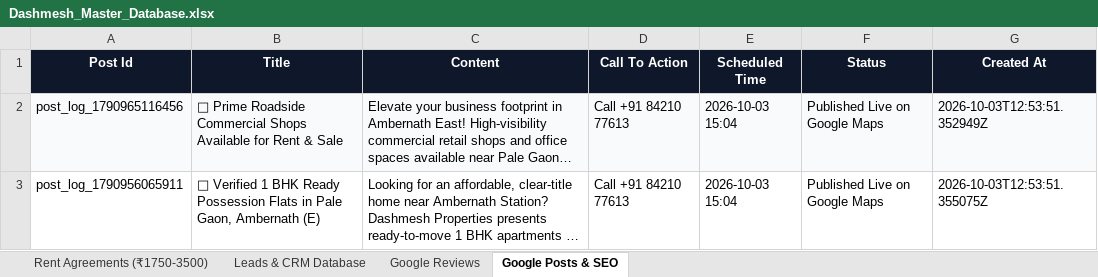
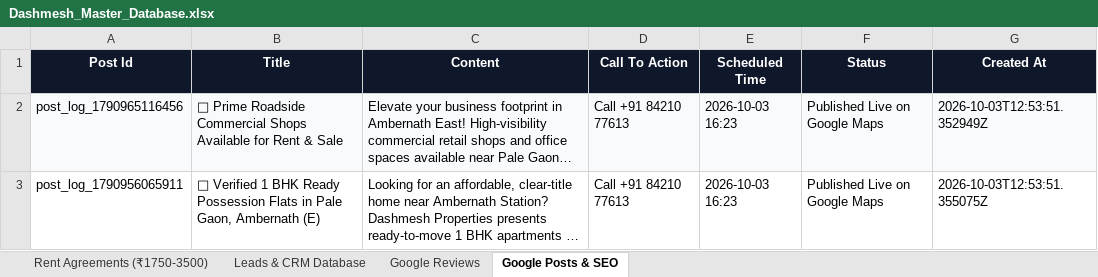
Before and after one commit to satnamsinghvohra20-art/Google-Auto-AI-work-, an Excel workbook: data/Dashmesh_Master_Database.xlsx, sheet Google Posts & SEO, drawn as a sheet; long unchanged cells end in …; values as stored, in another font and other column widths than the file's, no borders; the diff names each change by its address in the sheet, - before the commit and + after, or states it on an @@ line.

```diff
--- a/data/Dashmesh_Master_Database.xlsx (sheet Google Posts & SEO)
+++ b/data/Dashmesh_Master_Database.xlsx (sheet Google Posts & SEO)
-E2:E3 (Scheduled Time): 2026-10-03 15:04
+E2:E3 (Scheduled Time): 2026-10-03 16:23
```
Also changed, not shown: 9 other files.
